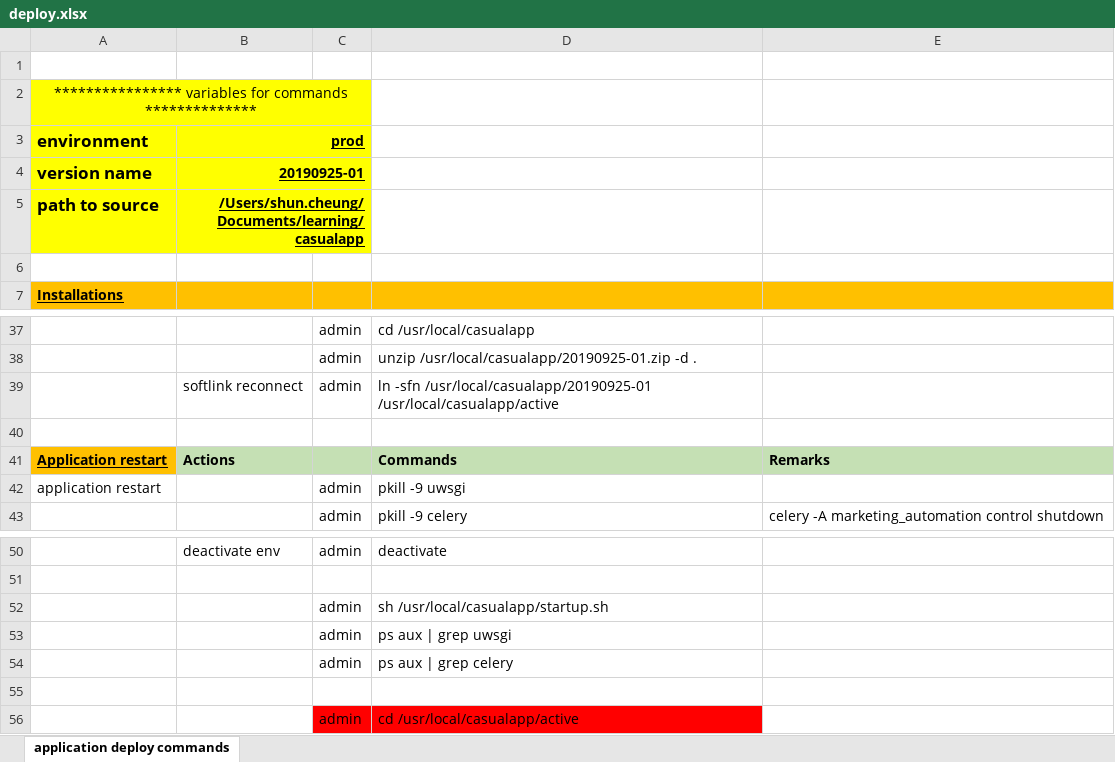
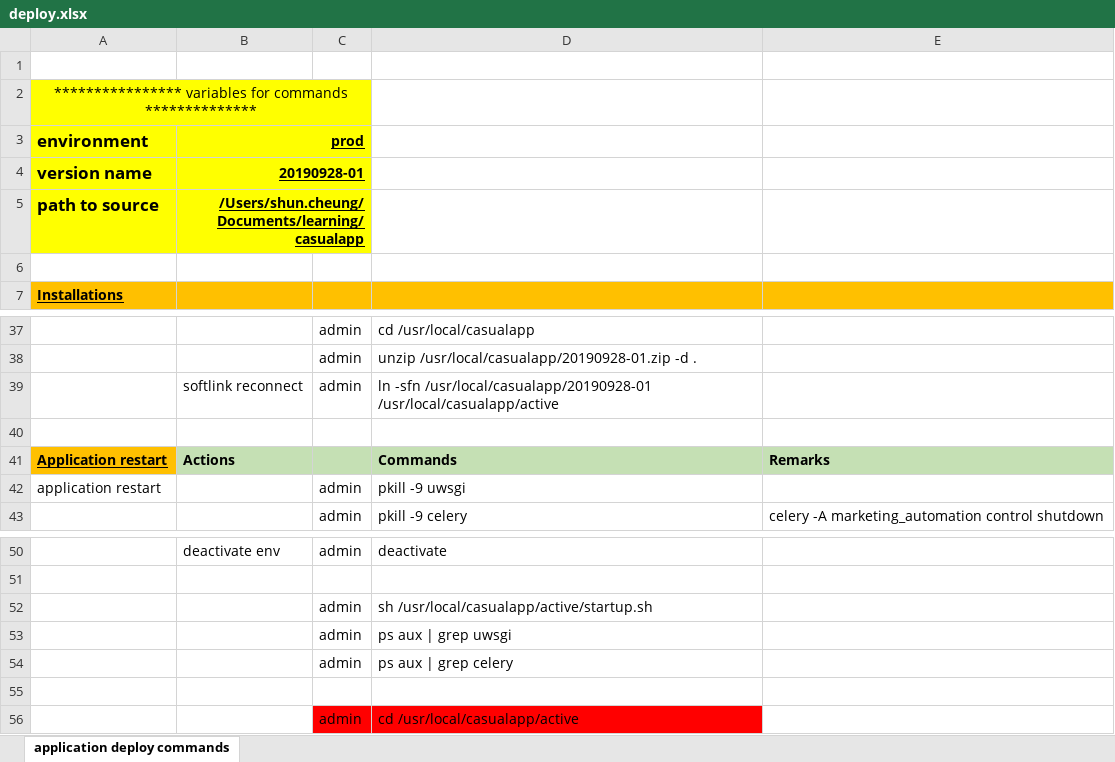
Before and after one commit to shunkongcheung/crestedmyna, an Excel workbook: deploy.xlsx, sheet application deploy commands, drawn as a sheet; only a part is shown, gaps mark what is left out; values as stored, in another font and other column widths than the file's, no borders; the diff covers the shown part only; the diff names each change by its address in the sheet, - before the commit and + after, or states it on an @@ line.

Commit message:
deploy: path to startup

```diff
--- a/deploy.xlsx (sheet application deploy commands)
+++ b/deploy.xlsx (sheet application deploy commands)
-B4 (prod): 20190925-01
+B4 (prod): 20190928-01
-D38: unzip /usr/local/casualapp/20190925-01.zip -d .
+D38: unzip /usr/local/casualapp/20190928-01.zip -d .
-D39: ln -sfn /usr/local/casualapp/20190925-01 /usr/local/casualapp/active
+D39: ln -sfn /usr/local/casualapp/20190928-01 /usr/local/casualapp/active
-D52: sh /usr/local/casualapp/startup.sh
+D52: sh /usr/local/casualapp/active/startup.sh
```
Also changed, not shown: 10 edited cells elsewhere in this sheet.
